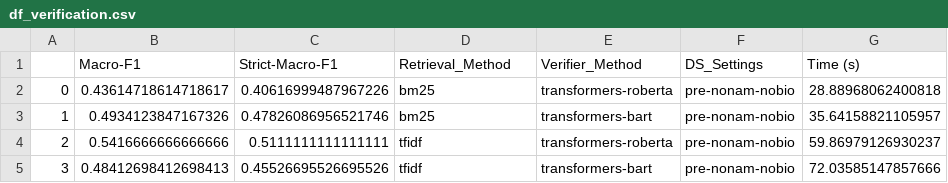
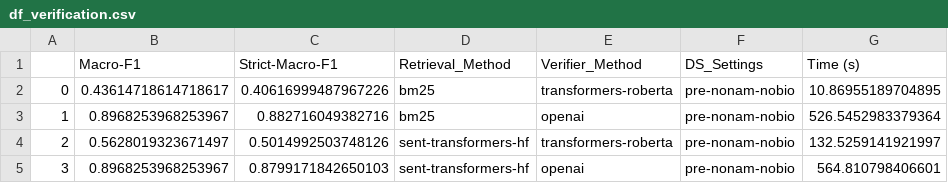
Before and after one commit to LuisKolb/thesis, a CSV file: lkae/RQ3/experiment/results/df_verification.csv, drawn as a sheet.

```diff
--- a/lkae/RQ3/experiment/results/df_verification.csv
+++ b/lkae/RQ3/experiment/results/df_verification.csv
@@ -1,5 +1,5 @@
 ,Macro-F1,Strict-Macro-F1,Retrieval_Method,Verifier_Method,DS_Settings,Time (s)
-0,0.43614718614718617,0.40616999487967226,bm25,transformers-roberta,pre-nonam-nobio,28.88968062400818
-1,0.4934123847167326,0.47826086956521746,bm25,transformers-bart,pre-nonam-nobio,35.64158821105957
-2,0.5416666666666666,0.5111111111111111,tfidf,transformers-roberta,pre-nonam-nobio,59.86979126930237
-3,0.48412698412698413,0.45526695526695526,tfidf,transformers-bart,pre-nonam-nobio,72.03585147857666
+0,0.43614718614718617,0.40616999487967226,bm25,transformers-roberta,pre-nonam-nobio,10.86955189704895
+1,0.8968253968253967,0.882716049382716,bm25,openai,pre-nonam-nobio,526.5452983379364
+2,0.5628019323671497,0.5014992503748126,sent-transformers-hf,transformers-roberta,pre-nonam-nobio,132.5259141921997
+3,0.8968253968253967,0.8799171842650103,sent-transformers-hf,openai,pre-nonam-nobio,564.810798406601
```
Also changed, not shown: 9 other files.
